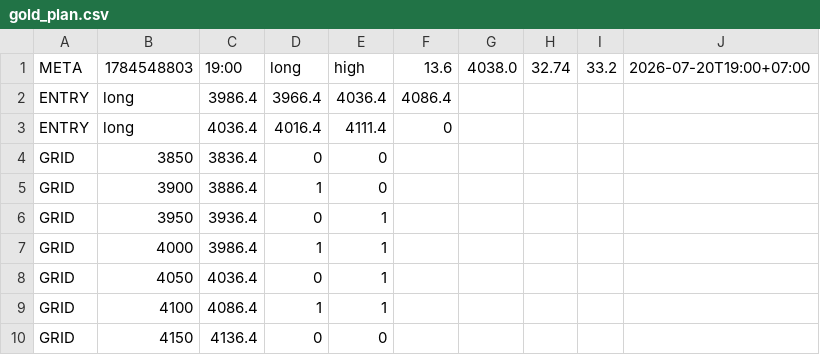
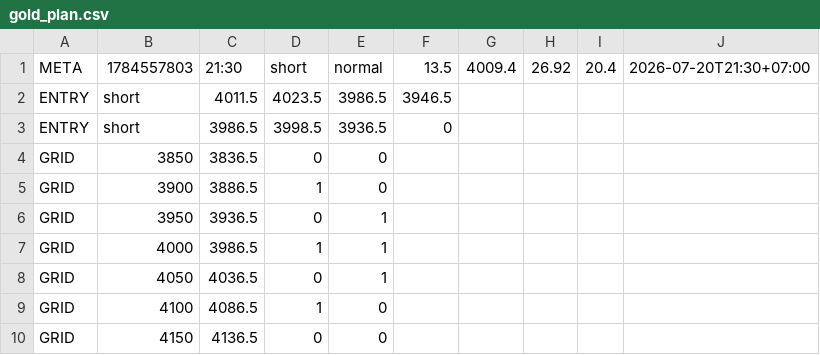
Before and after one commit to puak1689/gold-oi-dashboard, a CSV file: data/gold_plan.csv, drawn as a sheet.

Commit message:
Auto plan 21:30 2026-07-20

```diff
--- a/data/gold_plan.csv
+++ b/data/gold_plan.csv
@@ -1,10 +1,10 @@
-META,1784548803,19:00,long,high,13.6,4038.0,32.74,33.2,2026-07-20T19:00+07:00
-ENTRY,long,3986.4,3966.4,4036.4,4086.4
-ENTRY,long,4036.4,4016.4,4111.4,0
-GRID,3850,3836.4,0,0
-GRID,3900,3886.4,1,0
-GRID,3950,3936.4,0,1
-GRID,4000,3986.4,1,1
-GRID,4050,4036.4,0,1
-GRID,4100,4086.4,1,1
-GRID,4150,4136.4,0,0
+META,1784557803,21:30,short,normal,13.5,4009.4,26.92,20.4,2026-07-20T21:30+07:00
+ENTRY,short,4011.5,4023.5,3986.5,3946.5
+ENTRY,short,3986.5,3998.5,3936.5,0
+GRID,3850,3836.5,0,0
+GRID,3900,3886.5,1,0
+GRID,3950,3936.5,0,1
+GRID,4000,3986.5,1,1
+GRID,4050,4036.5,0,1
+GRID,4100,4086.5,1,0
+GRID,4150,4136.5,0,0
```
Also changed, not shown: 4 other files.
